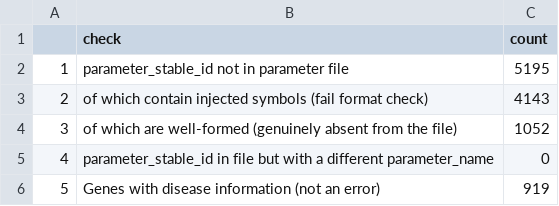
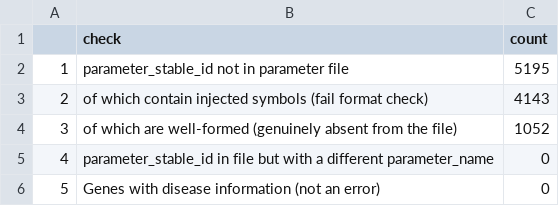
Before and after one commit to timomra/CurlyDB, a CSV file: Results/QC/link_problems.csv, drawn as a sheet.

```diff
--- a/Results/QC/link_problems.csv
+++ b/Results/QC/link_problems.csv
@@ -5,2 +5,2 @@
 "4","parameter_stable_id in file but with a different parameter_name",0
-"5","Genes with disease information (not an error)",919
+"5","Genes with disease information (not an error)",0
```
Also changed, not shown: Results/QC/Reference_file_checks.csv, 12 other files.
